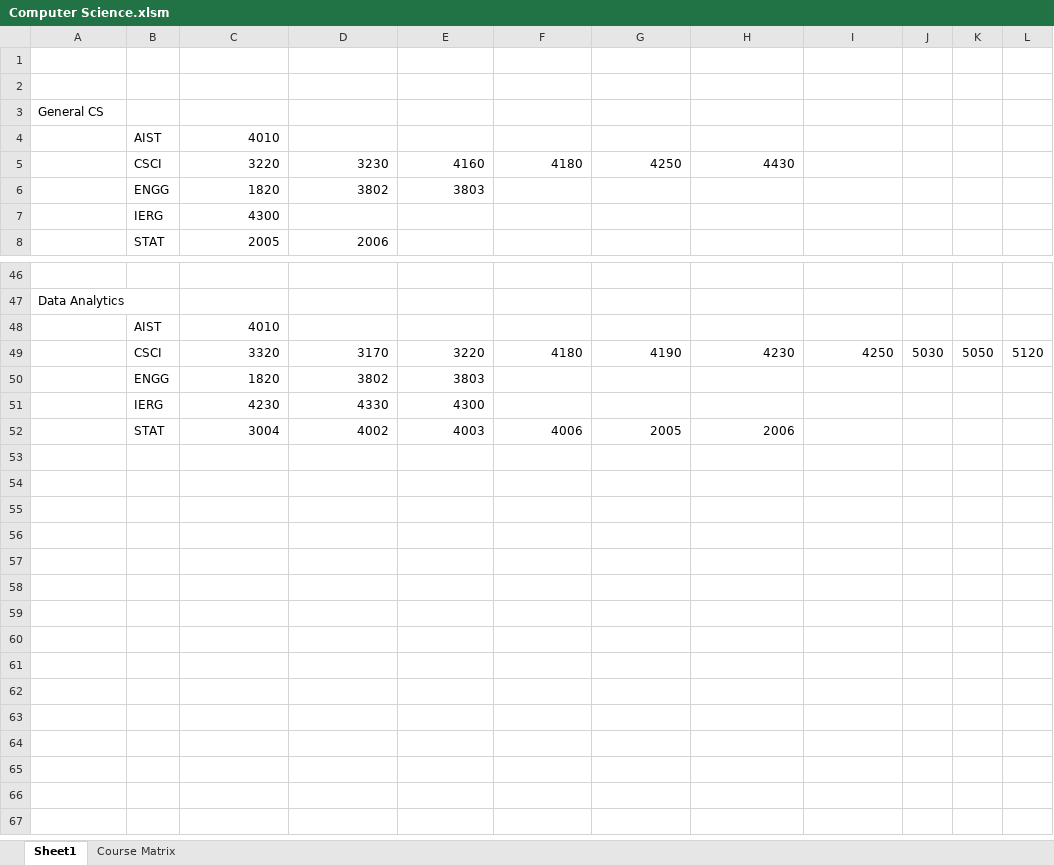
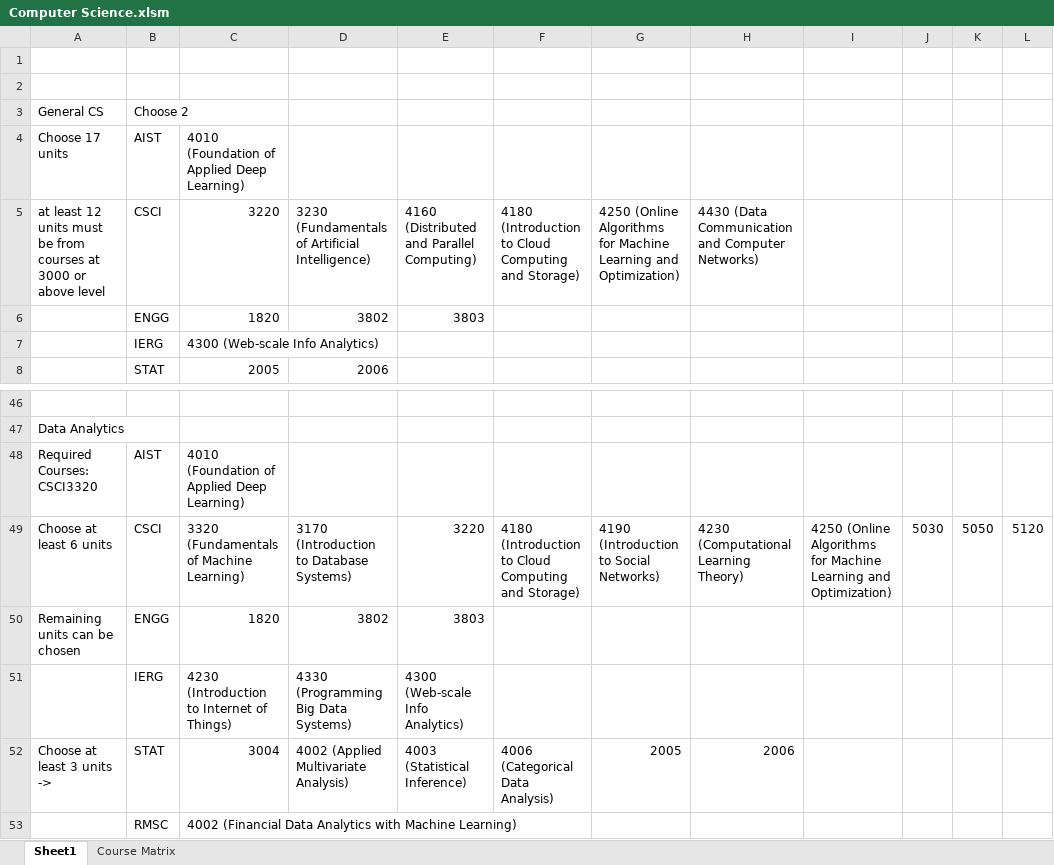
Before and after one commit to Funnywai/Computer-Science, an Excel workbook: Computer Science.xlsm, sheet Sheet1, drawn as a sheet; only a part is shown, gaps mark what is left out; values as stored, in another font and other column widths than the file's, no cell formats; removed rows and columns are numbered as before the commit, all else as after; rows hold the shown columns only; ↵ is a line break in a cell; the diff covers the shown part only; the diff names each change by its address in the sheet, - before the commit and + after, or states it on an @@ line.

Commit message:
Add files via upload

```diff
--- a/Computer Science.xlsm (sheet Sheet1)
+++ b/Computer Science.xlsm (sheet Sheet1)
-B3: (empty)
+B3: Choose 2
-row 4:  | AIST | 4010
-row 5:  | CSCI | 3220 | 3230 | 4160 | 4180 | 4250 | 4430
+row 4: Choose 17 units | AIST | 4010 (Foundation of Applied Deep Learning)
+row 5: at least 12 units must be from courses at 3000 or above level | CSCI | 3220 | 3230 (Fundamentals of Artificial Intelligence) | 4160 (Distributed and Parallel Computing) | 4180 (Introduction to Cloud Computing and Storage) | 4250 (Online Algorithms for Machine Learning and Optimization) | 4430 (Data Communication and Computer Networks)
-C7: 4300
+C7: 4300 (Web-scale Info Analytics)
-row 48:  | AIST | 4010
+row 48: Required Courses: ↵ CSCI3320 | AIST | 4010 (Foundation of Applied Deep Learning)
-A49: (empty)
+A49: Choose at least 6 units
-C49: 3320
+C49: 3320 (Fundamentals of Machine Learning)
-D49: 3170
+D49: 3170 (Introduction to Database Systems)
-F49: 4180
+F49: 4180 (Introduction to Cloud Computing and Storage)
-G49: 4190
+G49: 4190 (Introduction to Social Networks)
-H49: 4230
+H49: 4230 (Computational Learning Theory)
-I49: 4250
+I49: 4250 (Online Algorithms for Machine Learning and Optimization)
-A50: (empty)
+A50: Remaining units can be chosen
-row 51:  | IERG | 4230 | 4330 | 4300
+row 51:  | IERG | 4230 (Introduction to Internet of Things) | 4330 (Programming Big Data Systems) | 4300 (Web-scale Info Analytics)
-A52: (empty)
+A52: Choose at least 3 units ->
-D52: 4002
+D52: 4002 (Applied Multivariate Analysis)
-E52: 4003
+E52: 4003 (Statistical Inference)
-F52: 4006
+F52: 4006 (Categorical Data Analysis)
+row 53:  | RMSC | 4002 (Financial Data Analytics with Machine Learning)
```
Also changed, not shown: 2 added rows, 2 removed rows and 23 edited cells elsewhere in this sheet, sheet Course Matrix, cell formats.
